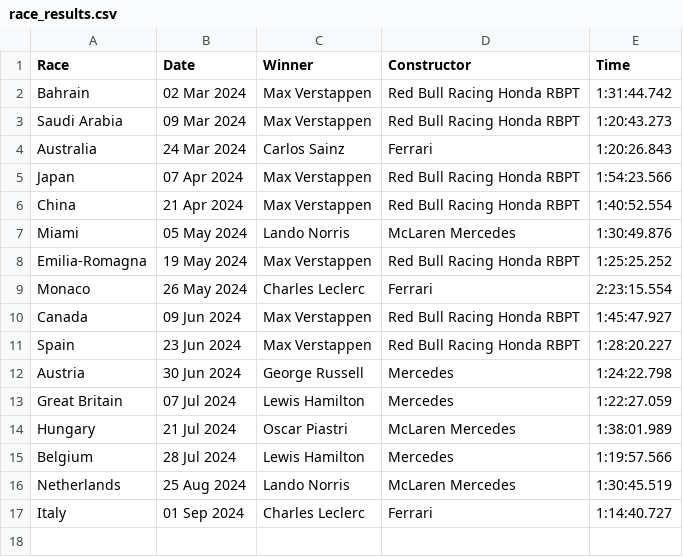
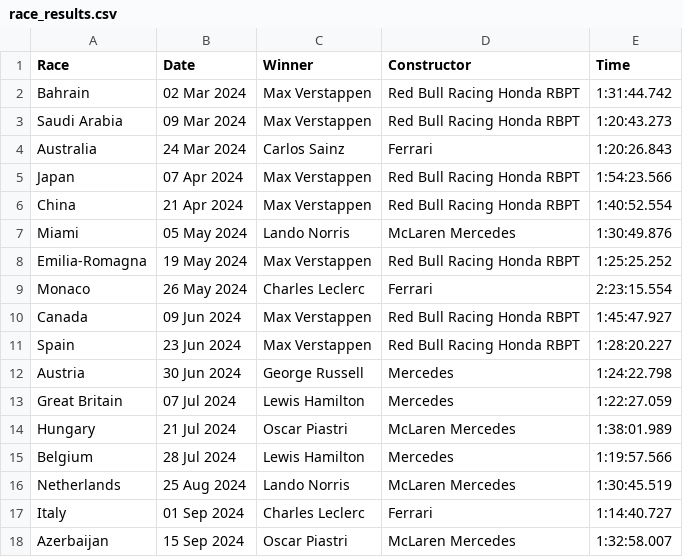
Before and after one commit to pmenright/SpoilerFreeSunday, a CSV file: race_results.csv, drawn as a sheet; the diff names each change by its address in the sheet, - before the commit and + after, or states it on an @@ line.

```diff
--- a/race_results.csv
+++ b/race_results.csv
+row 18: Azerbaijan | 15 Sep 2024 | Oscar Piastri | McLaren Mercedes | 1:32:58.007
```
Also changed, not shown: constructor_standings.csv, driver_standings.csv, 2 other files.
